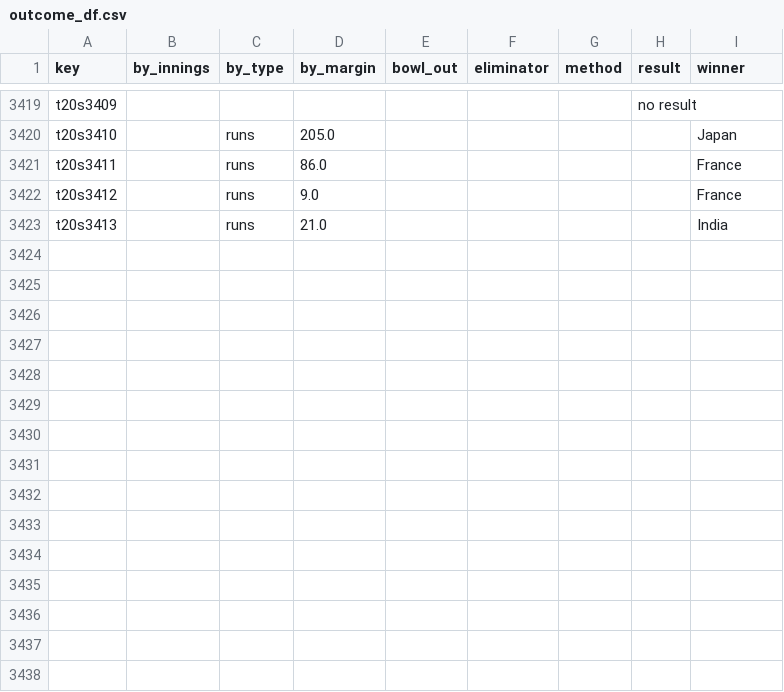
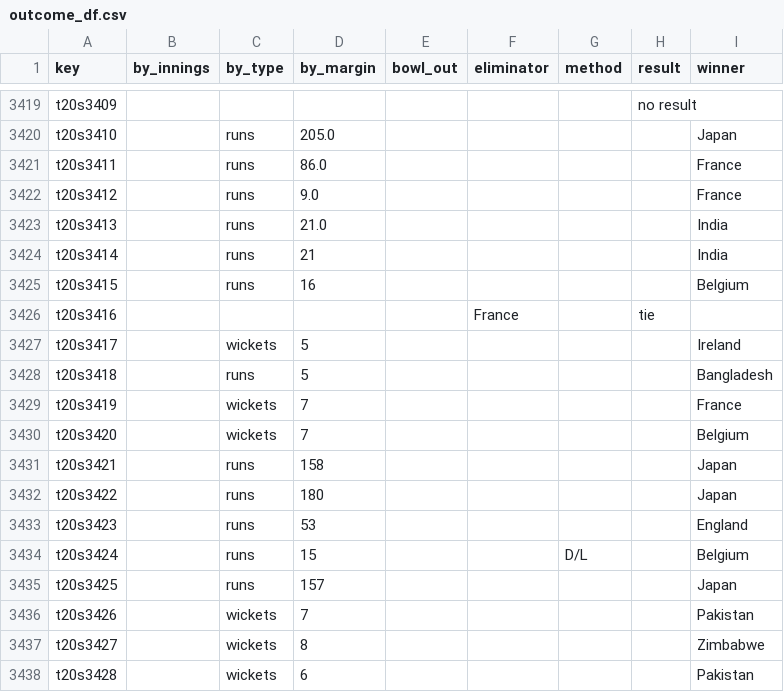
Before and after one commit to sawlachintan/cricket_data, a CSV file: t20s_data/outcome_df.csv, drawn as a sheet; only a part is shown, gaps mark what is left out; the diff names each change by its address in the sheet, - before the commit and + after, or states it on an @@ line.

```diff
--- a/t20s_data/outcome_df.csv
+++ b/t20s_data/outcome_df.csv
+row 3424: t20s3414 |  | runs | 21 |  |  |  |  | India
+row 3425: t20s3415 |  | runs | 16 |  |  |  |  | Belgium
+row 3426: t20s3416 |  |  |  |  | France |  | tie
+row 3427: t20s3417 |  | wickets | 5 |  |  |  |  | Ireland
+row 3428: t20s3418 |  | runs | 5 |  |  |  |  | Bangladesh
+row 3429: t20s3419 |  | wickets | 7 |  |  |  |  | France
+row 3430: t20s3420 |  | wickets | 7 |  |  |  |  | Belgium
+row 3431: t20s3421 |  | runs | 158 |  |  |  |  | Japan
+row 3432: t20s3422 |  | runs | 180 |  |  |  |  | Japan
+row 3433: t20s3423 |  | runs | 53 |  |  |  |  | England
+row 3434: t20s3424 |  | runs | 15 |  |  | D/L |  | Belgium
+row 3435: t20s3425 |  | runs | 157 |  |  |  |  | Japan
+row 3436: t20s3426 |  | wickets | 7 |  |  |  |  | Pakistan
+row 3437: t20s3427 |  | wickets | 8 |  |  |  |  | Zimbabwe
+row 3438: t20s3428 |  | wickets | 6 |  |  |  |  | Pakistan
```
Also changed, not shown: ipl_data/info_df.csv, t20s_data/info_df.csv, 14 other files.
